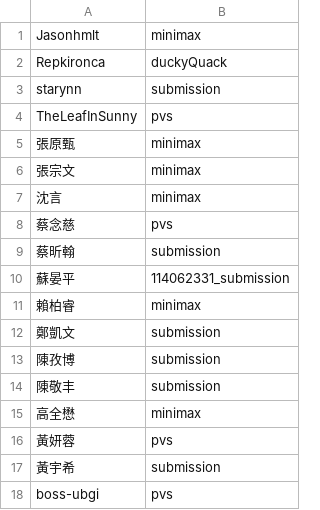
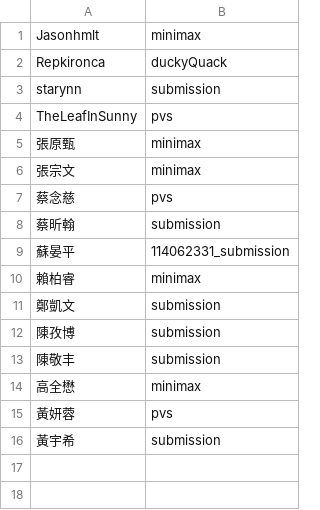
Before and after one commit to Repkironca/I2P-Chess-Ultimate, a CSV file: build/algo_table.csv, drawn as a sheet; the diff names each change by its address in the sheet, - before the commit and + after, or states it on an @@ line.

```diff
--- a/build/algo_table.csv
+++ b/build/algo_table.csv
-row 7: 沈言 | minimax
-row 18: boss-ubgi | pvs
```
Also changed, not shown: 14 other files.
